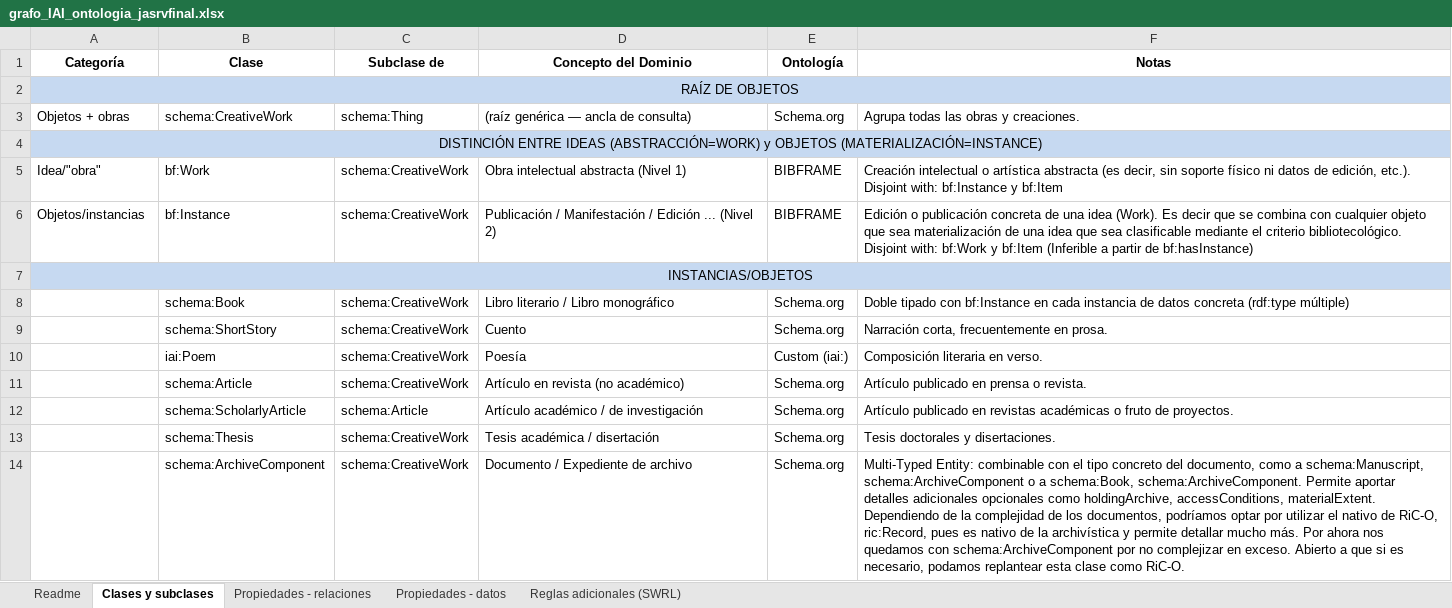
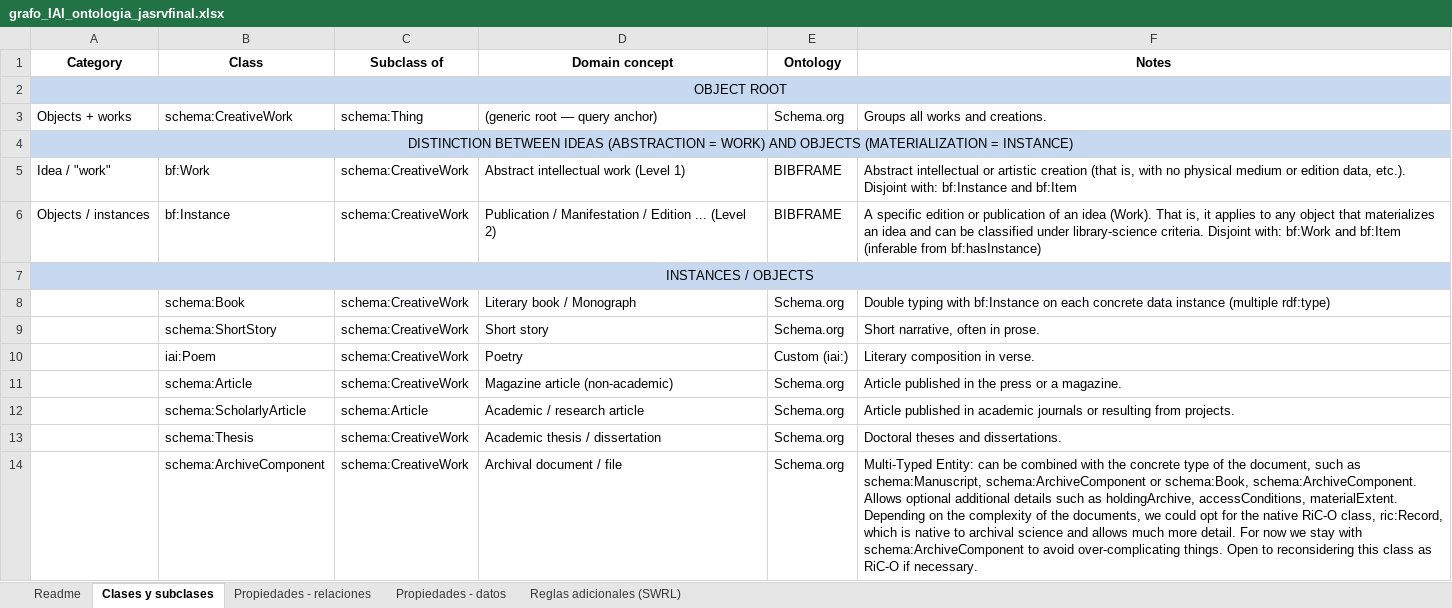
Before and after one commit to jasolni/iai-knowledge-graph, an Excel workbook: grafo_IAI_ontologia_jasrvfinal.xlsx, sheet Clases y subclases, drawn as a sheet; only a part is shown; values as stored, in another font and other column widths than the file's, no borders; removed rows and columns are numbered as before the commit, all else as after; ↵ is a line break in a cell; the diff covers the shown part only; the diff names each change by its address in the sheet, - before the commit and + after, or states it on an @@ line.

```diff
--- a/grafo_IAI_ontologia_jasrvfinal.xlsx (sheet Clases y subclases)
+++ b/grafo_IAI_ontologia_jasrvfinal.xlsx (sheet Clases y subclases)
-row 1: Categoría | Clase | Subclase de | Concepto del Dominio | Ontología | Notas
+row 1: Category | Class | Subclass of | Domain concept | Ontology | Notes
-A2: RAÍZ DE OBJETOS
+A2: OBJECT ROOT
-B2:F2 fill: #C6D9F1
+B2:F2 fill: none
-A3: Objetos + obras
+A3: Objects + works
-D3: (raíz genérica — ancla de consulta)
+D3: (generic root — query anchor)
-F3: Agrupa todas las obras y creaciones.
+F3: Groups all works and creations.
-A4: DISTINCIÓN ENTRE IDEAS (ABSTRACCIÓN=WORK) y OBJETOS (MATERIALIZACIÓN=INSTANCE)
+A4: DISTINCTION BETWEEN IDEAS (ABSTRACTION = WORK) AND OBJECTS (MATERIALIZATION = INSTANCE)
-B4:F4 fill: #C6D9F1
+B4:F4 fill: none
-A5: Idea/"obra"
+A5: Idea / "work"
-D5: Obra intelectual abstracta (Nivel 1)
+D5: Abstract intellectual work (Level 1)
-F5: Creación intelectual o artística abstracta (es decir, sin soporte físico ni datos de edición, etc.). Disjoint with: bf:Instance y bf:Item
+F5: Abstract intellectual or artistic creation (that is, with no physical medium or edition data, etc.). Disjoint with: bf:Instance and bf:Item
-A6: Objetos/instancias
+A6: Objects / instances
-D6: Publicación / Manifestación / Edición ... (Nivel 2)
+D6: Publication / Manifestation / Edition ... (Level 2)
-F6: Edición o publicación concreta de una idea (Work). Es decir que se combina con cualquier objeto que sea materialización de una idea que sea clasificable mediante el criterio bibliotecológico. Disjoint with: bf:Work y bf:Item (Inferible a partir de bf:hasInstance)
+F6: A specific edition or publication of an idea (Work). That is, it applies to any object that materializes an idea and can be classified under library-science criteria. Disjoint with: bf:Work and bf:Item (inferable from bf:hasInstance)
-A7: INSTANCIAS/OBJETOS
+A7: INSTANCES / OBJECTS
-B7:F7 fill: #C6D9F1
+B7:F7 fill: none
-D8: Libro literario / Libro monográfico
+D8: Literary book / Monograph
-F8: Doble tipado con bf:Instance en cada instancia de datos concreta (rdf:type múltiple)
+F8: Double typing with bf:Instance on each concrete data instance (multiple rdf:type)
-D9: Cuento
+D9: Short story
-F9: Narración corta, frecuentemente en prosa.
+F9: Short narrative, often in prose.
-D10: Poesía
+D10: Poetry
-F10: Composición literaria en verso.
+F10: Literary composition in verse.
-D11: Artículo en revista (no académico)
+D11: Magazine article (non-academic)
-F11: Artículo publicado en prensa o revista.
+F11: Article published in the press or a magazine.
-D12: Artículo académico / de investigación
+D12: Academic / research article
-F12: Artículo publicado en revistas académicas o fruto de proyectos.
+F12: Article published in academic journals or resulting from projects.
-D13: Tesis académica / disertación
+D13: Academic thesis / dissertation
-F13: Tesis doctorales y disertaciones.
+F13: Doctoral theses and dissertations.
-D14: Documento / Expediente de archivo
+D14: Archival document / file
-F14: Multi-Typed Entity: combinable con el tipo concreto del documento, como a schema:Manuscript, schema:ArchiveComponent o a schema:Book, schema:ArchiveComponent. Permite aportar detalles adicionales opcionales como holdingArchive, accessConditions, materialExtent. ↵ Dependiendo de la complejidad de los documentos, podríamos optar por utilizar el nativo de RiC-O, ric:Record, pues es nativo de la archivística y permite detallar mucho más. Por ahora nos quedamos con schema:ArchiveComponent por no complejizar en exceso. Abierto a que si es necesario, podamos replantear esta clase como RiC-O.
+F14: Multi-Typed Entity: can be combined with the concrete type of the document, such as schema:Manuscript, schema:ArchiveComponent or schema:Book, schema:ArchiveComponent. Allows optional additional details such as holdingArchive, accessConditions, materialExtent. ↵ Depending on the complexity of the documents, we could opt for the native RiC-O class, ric:Record, which is native to archival science and allows much more detail. For now we stay with schema:ArchiveComponent to avoid over-complicating things. Open to reconsidering this class as RiC-O if necessary.
```
Also changed, not shown: 75 edited cells and cell formats elsewhere in this sheet, sheet Propiedades - relaciones, sheet Propiedades - datos, sheet Readme, sheet Reglas adicionales (SWRL), 9 other files.
